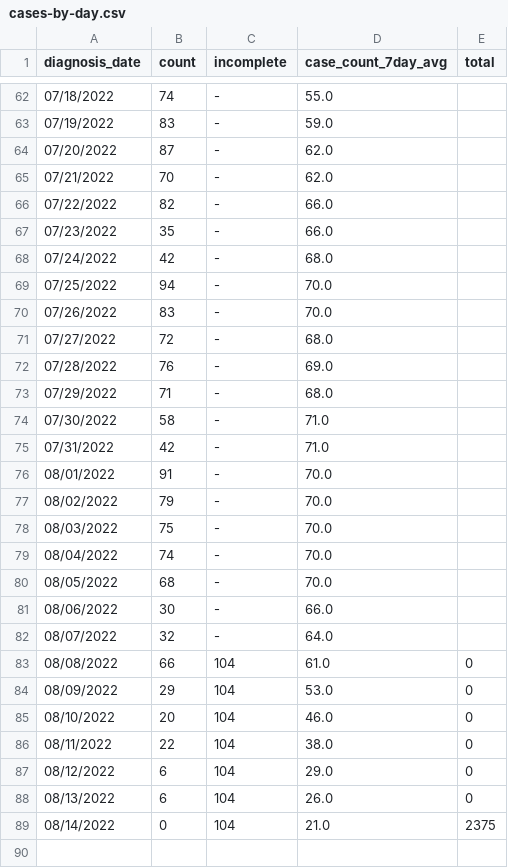
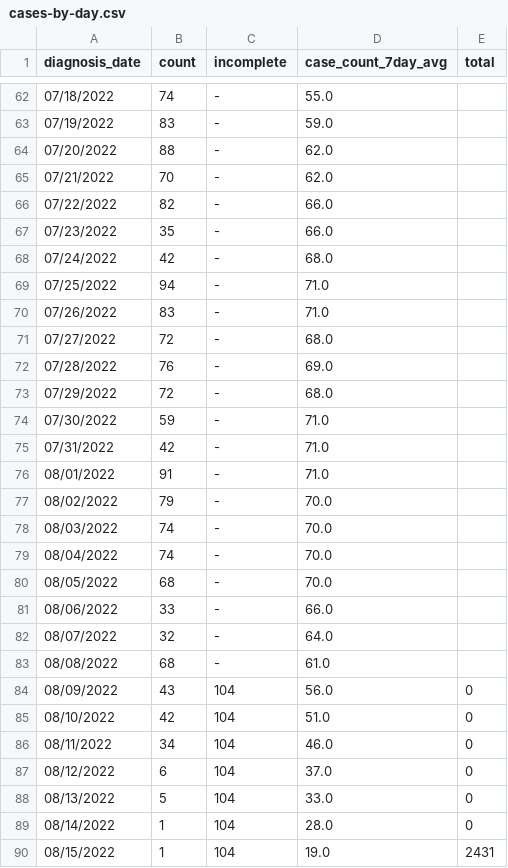
Before and after one commit to nychealth/monkeypox-data, a CSV file: trends/cases-by-day.csv, drawn as a sheet; only a part is shown, gaps mark what is left out.

Commit message:
08/16 Data Update

```diff
--- a/trends/cases-by-day.csv
+++ b/trends/cases-by-day.csv
@@ -63,3 +63,3 @@ diagnosis_date,count,incomplete,case_count_7day_avg,total
 07/19/2022,83,-,59.0,
-07/20/2022,87,-,62.0,
+07/20/2022,88,-,62.0,
 07/21/2022,70,-,62.0,
@@ -68,22 +68,23 @@ diagnosis_date,count,incomplete,case_count_7day_avg,total
 07/24/2022,42,-,68.0,
-07/25/2022,94,-,70.0,
-07/26/2022,83,-,70.0,
+07/25/2022,94,-,71.0,
+07/26/2022,83,-,71.0,
 07/27/2022,72,-,68.0,
 07/28/2022,76,-,69.0,
-07/29/2022,71,-,68.0,
-07/30/2022,58,-,71.0,
+07/29/2022,72,-,68.0,
+07/30/2022,59,-,71.0,
 07/31/2022,42,-,71.0,
-08/01/2022,91,-,70.0,
+08/01/2022,91,-,71.0,
 08/02/2022,79,-,70.0,
-08/03/2022,75,-,70.0,
+08/03/2022,74,-,70.0,
 08/04/2022,74,-,70.0,
 08/05/2022,68,-,70.0,
-08/06/2022,30,-,66.0,
+08/06/2022,33,-,66.0,
 08/07/2022,32,-,64.0,
-08/08/2022,66,104,61.0,0
-08/09/2022,29,104,53.0,0
-08/10/2022,20,104,46.0,0
-08/11/2022,22,104,38.0,0
-08/12/2022,6,104,29.0,0
-08/13/2022,6,104,26.0,0
-08/14/2022,0,104,21.0,2375
+08/08/2022,68,-,61.0,
+08/09/2022,43,104,56.0,0
+08/10/2022,42,104,51.0,0
+08/11/2022,34,104,46.0,0
+08/12/2022,6,104,37.0,0
+08/13/2022,5,104,33.0,0
+08/14/2022,1,104,28.0,0
+08/15/2022,1,104,19.0,2431
```
Also changed, not shown: 1 other file.
